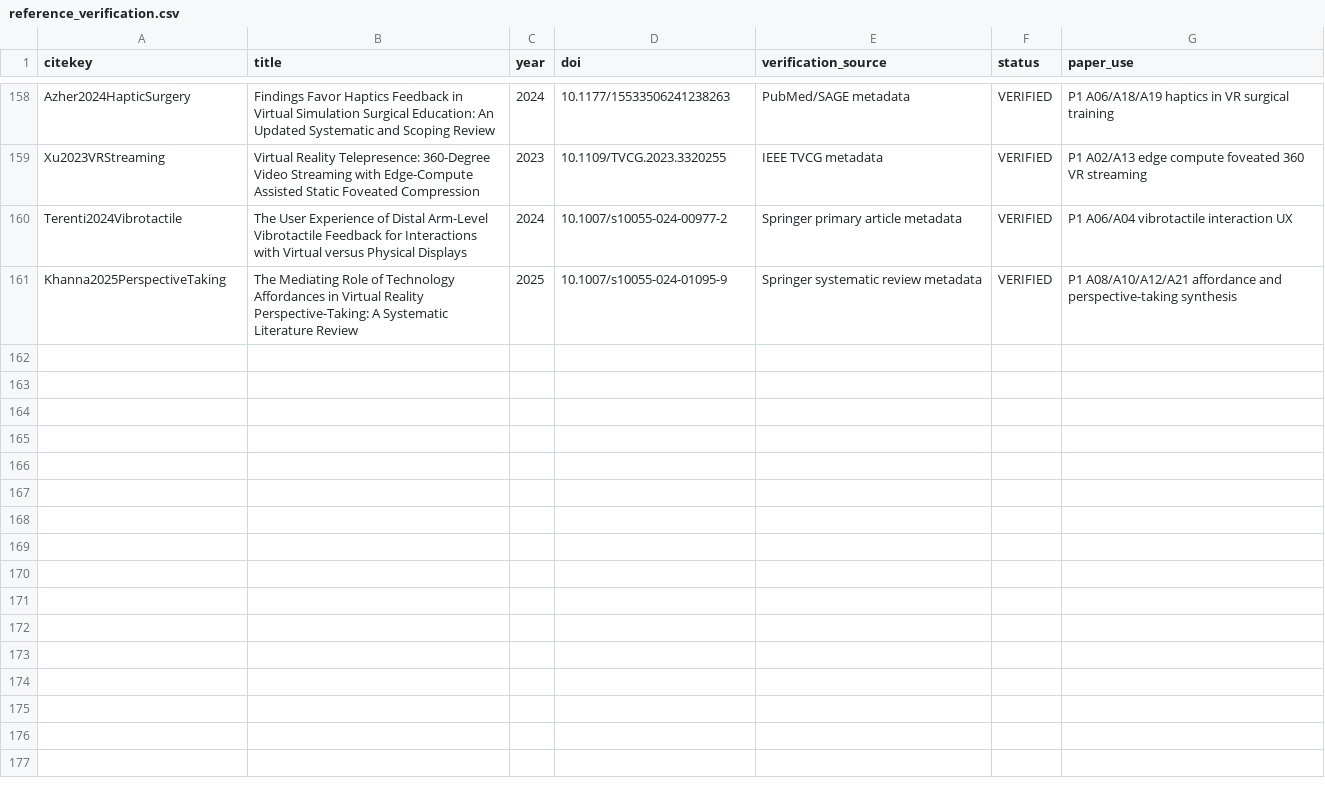
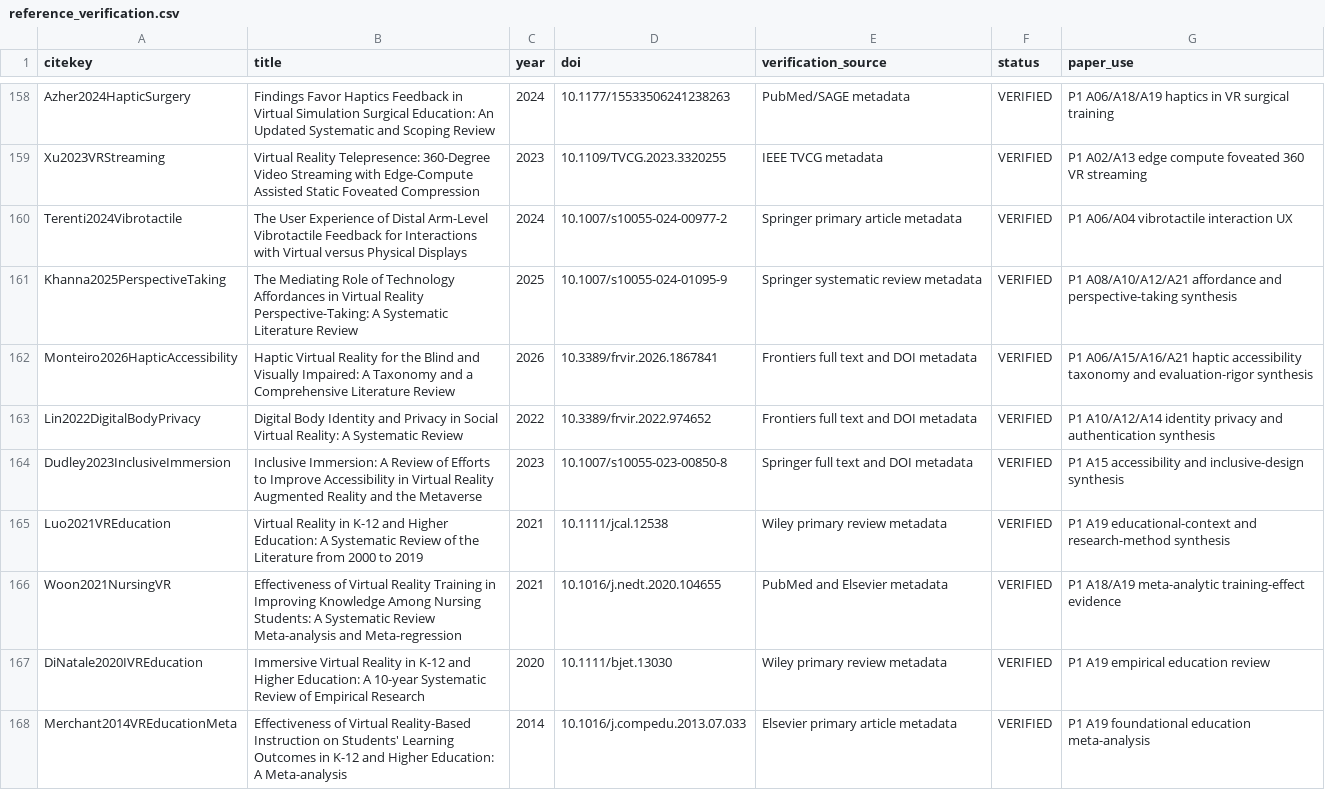
Before and after one commit to Arithmetic-Power-Geometry/Virtual-Reality-Research-Review, a CSV file: paper_writing_register/paper_assets/references/reference_verification.csv, drawn as a sheet; only a part is shown, gaps mark what is left out; the diff names each change by its address in the sheet, - before the commit and + after, or states it on an @@ line.

Commit message:
References: verify seven accessibility privacy and education additions

```diff
--- a/paper_writing_register/paper_assets/references/reference_verification.csv
+++ b/paper_writing_register/paper_assets/references/reference_verification.csv
+row 162: Monteiro2026HapticAccessibility | Haptic Virtual Reality for the Blind and Visually Impaired: A Taxonomy and a Comprehensive Literature Review | 2026 | 10.3389/frvir.2026.1867841 | Frontiers full text and DOI metadata | VERIFIED | P1 A06/A15/A16/A21 haptic accessibility taxonomy and evaluation-rigor synthesis
+row 163: Lin2022DigitalBodyPrivacy | Digital Body Identity and Privacy in Social Virtual Reality: A Systematic Review | 2022 | 10.3389/frvir.2022.974652 | Frontiers full text and DOI metadata | VERIFIED | P1 A10/A12/A14 identity privacy and authentication synthesis
+row 164: Dudley2023InclusiveImmersion | Inclusive Immersion: A Review of Efforts to Improve Accessibility in Virtual Reality Augmented Reality and the Metaverse | 2023 | 10.1007/s10055-023-00850-8 | Springer full text and DOI metadata | VERIFIED | P1 A15 accessibility and inclusive-design synthesis
+row 165: Luo2021VREducation | Virtual Reality in K-12 and Higher Education: A Systematic Review of the Literature from 2000 to 2019 | 2021 | 10.1111/jcal.12538 | Wiley primary review metadata | VERIFIED | P1 A19 educational-context and research-method synthesis
+row 166: Woon2021NursingVR | Effectiveness of Virtual Reality Training in Improving Knowledge Among Nursing Students: A Systematic Review Meta-analysis and Meta-regression | 2021 | 10.1016/j.nedt.2020.104655 | PubMed and Elsevier metadata | VERIFIED | P1 A18/A19 meta-analytic training-effect evidence
+row 167: DiNatale2020IVREducation | Immersive Virtual Reality in K-12 and Higher Education: A 10-year Systematic Review of Empirical Research | 2020 | 10.1111/bjet.13030 | Wiley primary review metadata | VERIFIED | P1 A19 empirical education review
+row 168: Merchant2014VREducationMeta | Effectiveness of Virtual Reality-Based Instruction on Students' Learning Outcomes in K-12 and Higher Education: A Meta-analysis | 2014 | 10.1016/j.compedu.2013.07.033 | Elsevier primary article metadata | VERIFIED | P1 A19 foundational education meta-analysis
```
